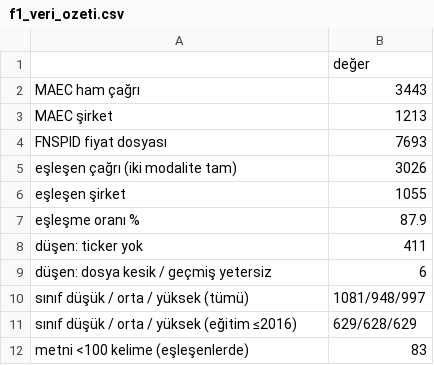
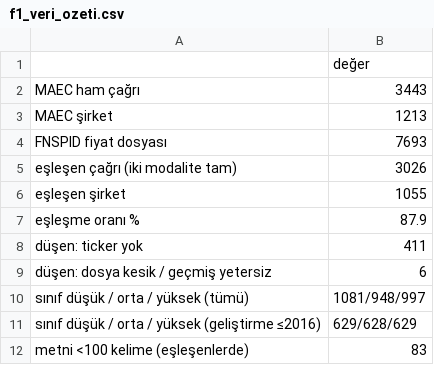
Before and after one commit to emirhanok1/kazanc-oynaklik, a CSV file: cikti/f1_veri_ozeti.csv, drawn as a sheet.

```diff
--- a/cikti/f1_veri_ozeti.csv
+++ b/cikti/f1_veri_ozeti.csv
@@ -10,3 +10,3 @@ düşen: dosya kesik / geçmiş yetersiz,6
 sınıf düşük / orta / yüksek (tümü),1081/948/997
-sınıf düşük / orta / yüksek (eğitim ≤2016),629/628/629
+sınıf düşük / orta / yüksek (geliştirme ≤2016),629/628/629
 metni <100 kelime (eşleşenlerde),83
```
Also changed, not shown: cikti/f1_sektor_dagilimi.csv, cikti/f2_kalite_envanteri.csv, 46 other files.
